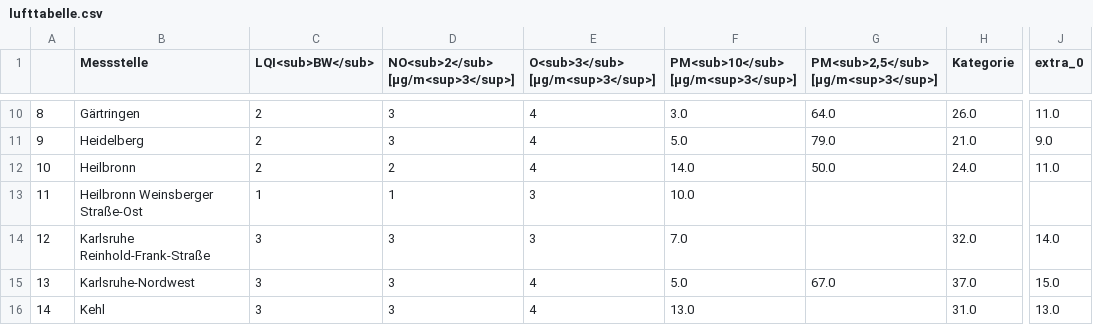
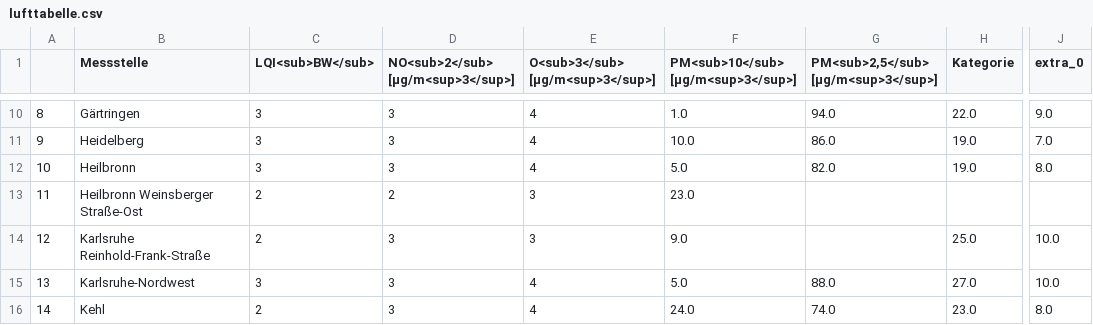
Before and after one commit to CHesseling/feinstaub_bw, a CSV file: lufttabelle.csv, drawn as a sheet; only a part is shown, gaps mark what is left out; the diff covers the shown part only; the diff names each change by its address in the sheet, - before the commit and + after, or states it on an @@ line.

```diff
--- a/lufttabelle.csv
+++ b/lufttabelle.csv
-C10:C12 (LQI<sub>BW</sub>): 2
+C10:C12 (LQI<sub>BW</sub>): 3
-F10: 3.0
+F10: 1.0
-G10: 64.0
+G10: 94.0
-H10 (Kategorie): 26.0
+H10 (Kategorie): 22.0
-J10 (extra_0): 11.0
+J10 (extra_0): 9.0
-F11: 5.0
+F11: 10.0
-G11: 79.0
+G11: 86.0
-H11 (Kategorie): 21.0
+H11 (Kategorie): 19.0
-J11 (extra_0): 9.0
+J11 (extra_0): 7.0
-D12: 2
+D12: 3
-F12: 14.0
+F12: 5.0
-G12: 50.0
+G12: 82.0
-H12 (Kategorie): 24.0
+H12 (Kategorie): 19.0
-J12 (extra_0): 11.0
+J12 (extra_0): 8.0
-C13 (LQI<sub>BW</sub>): 1
+C13 (LQI<sub>BW</sub>): 2
-D13: 1
+D13: 2
-F13: 10.0
+F13: 23.0
-C14 (LQI<sub>BW</sub>): 3
+C14 (LQI<sub>BW</sub>): 2
-F14: 7.0
+F14: 9.0
-H14 (Kategorie): 32.0
+H14 (Kategorie): 25.0
-J14 (extra_0): 14.0
+J14 (extra_0): 10.0
-G15: 67.0
+G15: 88.0
-H15 (Kategorie): 37.0
+H15 (Kategorie): 27.0
-J15 (extra_0): 15.0
+J15 (extra_0): 10.0
-C16 (LQI<sub>BW</sub>): 3
+C16 (LQI<sub>BW</sub>): 2
-F16: 13.0
+F16: 24.0
-G16: (empty)
+G16: 74.0
-H16 (Kategorie): 31.0
+H16 (Kategorie): 23.0
-J16 (extra_0): 13.0
+J16 (extra_0): 8.0
```
Also changed, not shown: 132 edited cells elsewhere in this file.
